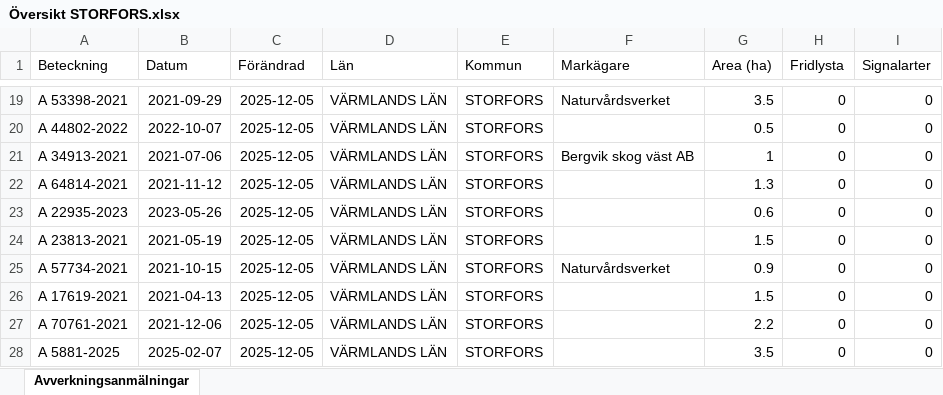
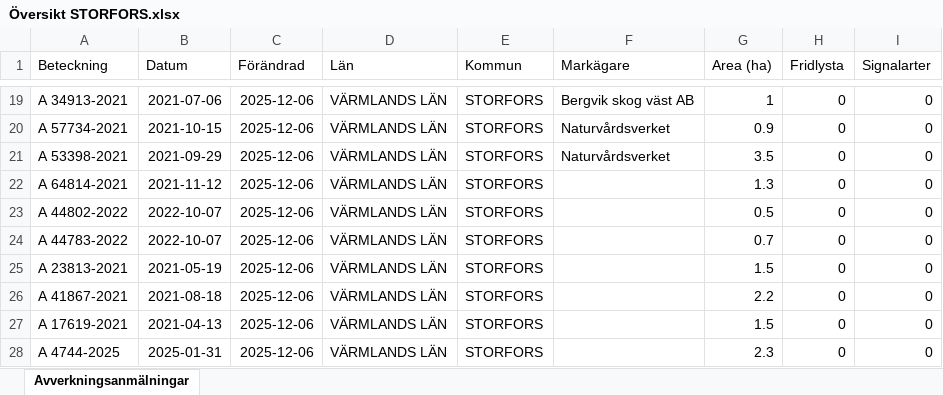
Before and after one commit to klasma/Logging_1760, an Excel workbook: Översikt STORFORS.xlsx, sheet Avverkningsanmälningar, drawn as a sheet; only a part is shown, gaps mark what is left out; values as stored, in another font and other column widths than the file's, no borders; the diff covers the shown part only; the diff names each change by its address in the sheet, - before the commit and + after, or states it on an @@ line.

```diff
--- a/Översikt STORFORS.xlsx (sheet Avverkningsanmälningar)
+++ b/Översikt STORFORS.xlsx (sheet Avverkningsanmälningar)
-A19 (Beteckning): A 53398-2021
+A19 (Beteckning): A 34913-2021
-B19 (Datum): 2021-09-29
+B19 (Datum): 2021-07-06
-C19:C28 (Förändrad): 2025-12-05
+C19:C28 (Förändrad): 2025-12-06
-F19 (Markägare): Naturvårdsverket
+F19 (Markägare): Bergvik skog väst AB
-G19 (Area (ha)): 3.5
+G19 (Area (ha)): 1
-A20 (Beteckning): A 44802-2022
+A20 (Beteckning): A 57734-2021
-B20 (Datum): 2022-10-07
+B20 (Datum): 2021-10-15
-F20 (Markägare): (empty)
+F20 (Markägare): Naturvårdsverket
-G20 (Area (ha)): 0.5
+G20 (Area (ha)): 0.9
-A21 (Beteckning): A 34913-2021
+A21 (Beteckning): A 53398-2021
-B21 (Datum): 2021-07-06
+B21 (Datum): 2021-09-29
-F21 (Markägare): Bergvik skog väst AB
+F21 (Markägare): Naturvårdsverket
-G21 (Area (ha)): 1
+G21 (Area (ha)): 3.5
-A23 (Beteckning): A 22935-2023
+A23 (Beteckning): A 44802-2022
-B23 (Datum): 2023-05-26
+B23 (Datum): 2022-10-07
-G23 (Area (ha)): 0.6
+G23 (Area (ha)): 0.5
-A24 (Beteckning): A 23813-2021
+A24 (Beteckning): A 44783-2022
-B24 (Datum): 2021-05-19
+B24 (Datum): 2022-10-07
-G24 (Area (ha)): 1.5
+G24 (Area (ha)): 0.7
-A25 (Beteckning): A 57734-2021
+A25 (Beteckning): A 23813-2021
-B25 (Datum): 2021-10-15
+B25 (Datum): 2021-05-19
-F25 (Markägare): Naturvårdsverket
+F25 (Markägare): (empty)
-G25 (Area (ha)): 0.9
+G25 (Area (ha)): 1.5
-A26 (Beteckning): A 17619-2021
+A26 (Beteckning): A 41867-2021
-B26 (Datum): 2021-04-13
+B26 (Datum): 2021-08-18
-G26 (Area (ha)): 1.5
+G26 (Area (ha)): 2.2
-A27 (Beteckning): A 70761-2021
+A27 (Beteckning): A 17619-2021
-B27 (Datum): 2021-12-06
+B27 (Datum): 2021-04-13
-G27 (Area (ha)): 2.2
+G27 (Area (ha)): 1.5
-A28 (Beteckning): A 5881-2025
+A28 (Beteckning): A 4744-2025
-B28 (Datum): 2025-02-07
+B28 (Datum): 2025-01-31
-G28 (Area (ha)): 3.5
+G28 (Area (ha)): 2.3
```
Also changed, not shown: 785 edited cells elsewhere in this sheet, artfynd/A 16786-2025 artfynd.xlsx, artfynd/A 21073-2021 artfynd.xlsx, 29 other files.
